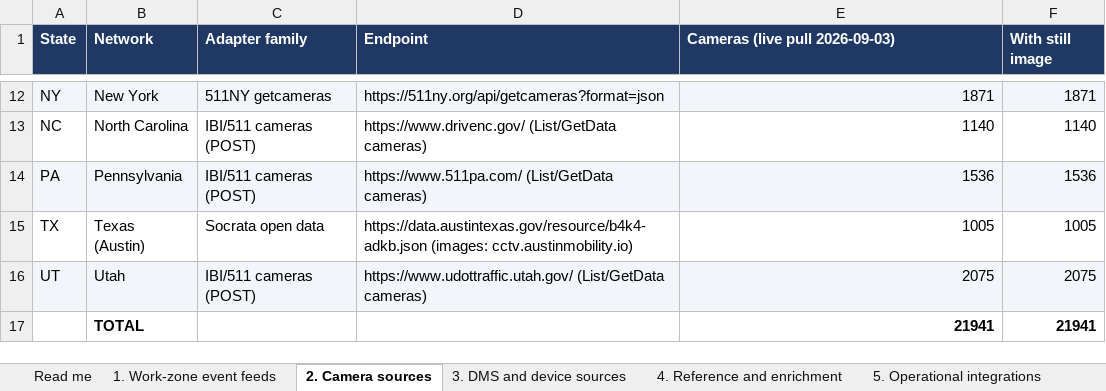
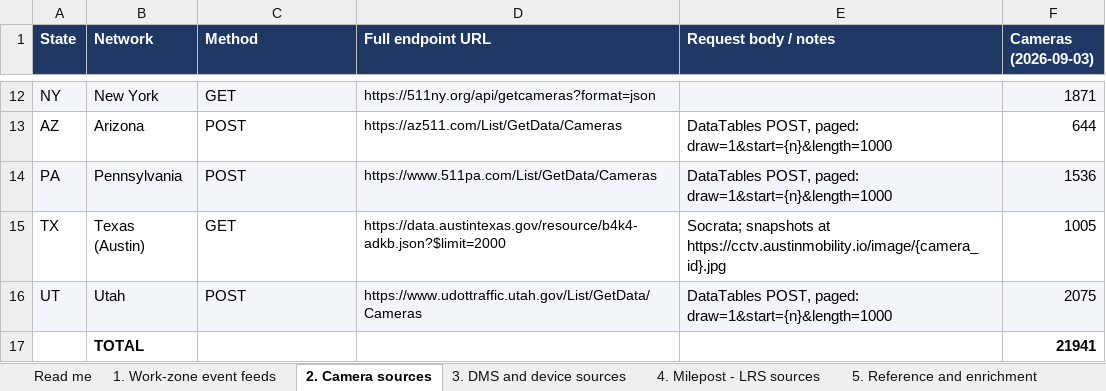
Before and after one commit to DOTNETTMiller/traffic-dashboard-backend, an Excel workbook: docs/Consumed_APIs_for_MITRE.xlsx, sheet 2. Camera sources, drawn as a sheet; only a part is shown, gaps mark what is left out; values as stored, in another font and other column widths than the file's, no borders; removed rows and columns are numbered as before the commit, all else as after; the diff covers the shown part only; the diff names each change by its address in the sheet, - before the commit and + after, or states it on an @@ line.

```diff
--- a/docs/Consumed_APIs_for_MITRE.xlsx (sheet 2. Camera sources)
+++ b/docs/Consumed_APIs_for_MITRE.xlsx (sheet 2. Camera sources)
-sheet tab: 4. Reference and enrichment
+sheet tab: 4. Milepost - LRS sources
-sheet tab: 5. Operational integrations
+sheet tab: 5. Reference and enrichment
-C1: Adapter family
+C1: Method
-D1: Endpoint
+D1: Full endpoint URL
-E1: Cameras (live pull 2026-09-03)
+E1: Request body / notes
-F1: With still image
+F1: Cameras (2026-09-03)
-C12 (Method): 511NY getcameras
+C12 (Method): GET
@@ D12 text size: smaller @@
-E12 (Request body / notes): 1871
+E12 (Request body / notes): (empty)
-row 13: NC | North Carolina | IBI/511 cameras (POST) | https://www.drivenc.gov/ (List/GetData cameras) | 1140 | 1140
+row 13: AZ | Arizona | POST | https://az511.com/List/GetData/Cameras | DataTables POST, paged: draw=1&start={n}&length=1000 | 644
-C14 (Method): IBI/511 cameras (POST)
+C14 (Method): POST
-D14 (Full endpoint URL): https://www.511pa.com/ (List/GetData cameras)
+D14 (Full endpoint URL): https://www.511pa.com/List/GetData/Cameras
@@ D14:D16 text size: smaller @@
-E14 (Request body / notes): 1536
+E14 (Request body / notes): DataTables POST, paged: draw=1&start={n}&length=1000
-C15 (Method): Socrata open data
+C15 (Method): GET
-D15 (Full endpoint URL): https://data.austintexas.gov/resource/b4k4-adkb.json (images: cctv.austinmobility.io)
+D15 (Full endpoint URL): https://data.austintexas.gov/resource/b4k4-adkb.json?$limit=2000
-E15 (Request body / notes): 1005
+E15 (Request body / notes): Socrata; snapshots at https://cctv.austinmobility.io/image/{camera_id}.jpg
-C16 (Method): IBI/511 cameras (POST)
+C16 (Method): POST
-D16 (Full endpoint URL): https://www.udottraffic.utah.gov/ (List/GetData cameras)
+D16 (Full endpoint URL): https://www.udottraffic.utah.gov/List/GetData/Cameras
-E16 (Request body / notes): 2075
+E16 (Request body / notes): DataTables POST, paged: draw=1&start={n}&length=1000
-E17 (Request body / notes): 21941
+E17 (Request body / notes): (empty)
```
Also changed, not shown: 2 added rows, 2 removed rows, 23 edited cells and cell formats elsewhere in this sheet, sheet 5. Reference and enrichment, sheet 4. Milepost - LRS sources, sheet 3. DMS and device sources, sheet Read me, sheet 1. Work-zone event feeds, other sheet tabs, 1 other file.
